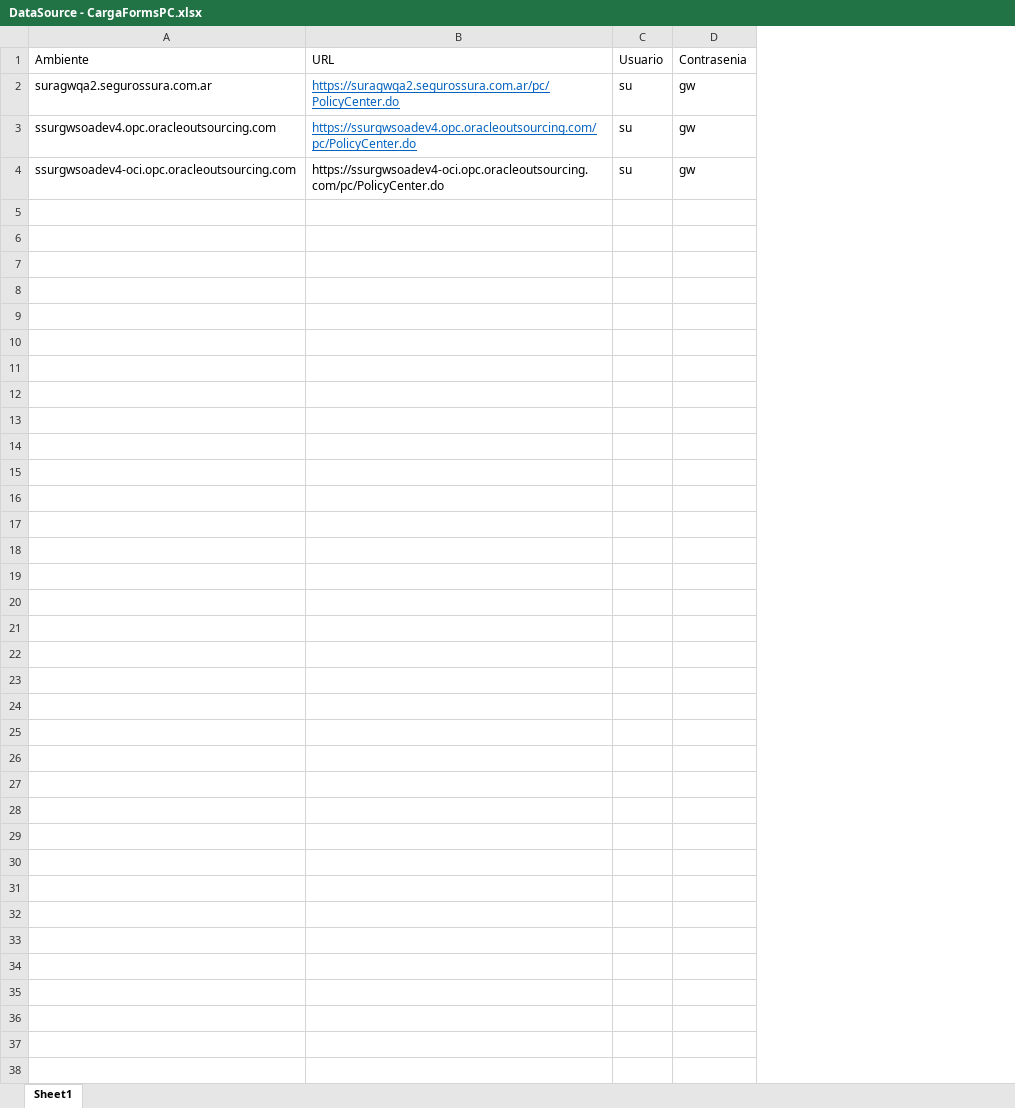
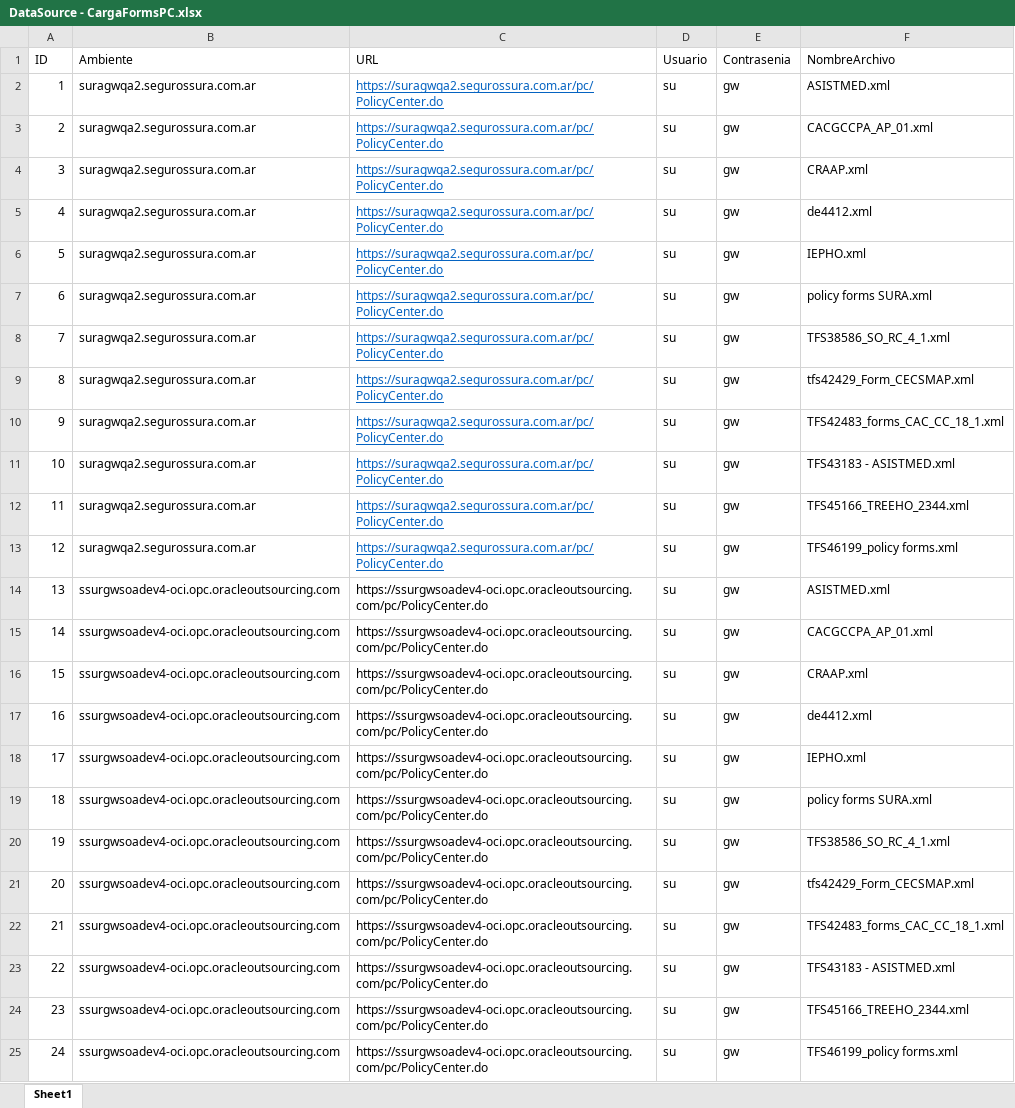
Before and after one commit to suraranorex/CargaData, an Excel workbook: CardaData/DataSource - CargaFormsPC.xlsx, sheet Sheet1, drawn as a sheet; values as stored, in another font and other column widths than the file's, no borders; addresses are those after the commit; the diff names each change by its address in the sheet, - before the commit and + after, or states it on an @@ line.

Commit message:
se modificó la carga del script de los Forms de PC.

```diff
--- a/CardaData/DataSource - CargaFormsPC.xlsx (sheet Sheet1)
+++ b/CardaData/DataSource - CargaFormsPC.xlsx (sheet Sheet1)
+column A (ID), rows 2-3: 1 | 2; row 14: 13
+column F (NombreArchivo), rows 2-3: ASISTMED.xml | CACGCCPA_AP_01.xml; row 14: ASISTMED.xml
-B3 (Ambiente): ssurgwsoadev4.opc.oracleoutsourcing.com
+B3 (Ambiente): suragwqa2.segurossura.com.ar
-C3 (URL): https://ssurgwsoadev4.opc.oracleoutsourcing.com/pc/PolicyCenter.do
+C3 (URL): https://suragwqa2.segurossura.com.ar/pc/PolicyCenter.do
+row 4: 3 | suragwqa2.segurossura.com.ar | https://suragwqa2.segurossura.com.ar/pc/PolicyCenter.do | su | gw | CRAAP.xml
+row 5: 4 | suragwqa2.segurossura.com.ar | https://suragwqa2.segurossura.com.ar/pc/PolicyCenter.do | su | gw | de4412.xml
+row 6: 5 | suragwqa2.segurossura.com.ar | https://suragwqa2.segurossura.com.ar/pc/PolicyCenter.do | su | gw | IEPHO.xml
+row 7: 6 | suragwqa2.segurossura.com.ar | https://suragwqa2.segurossura.com.ar/pc/PolicyCenter.do | su | gw | policy forms SURA.xml
+row 8: 7 | suragwqa2.segurossura.com.ar | https://suragwqa2.segurossura.com.ar/pc/PolicyCenter.do | su | gw | TFS38586_SO_RC_4_1.xml
+row 9: 8 | suragwqa2.segurossura.com.ar | https://suragwqa2.segurossura.com.ar/pc/PolicyCenter.do | su | gw | tfs42429_Form_CECSMAP.xml
+row 10: 9 | suragwqa2.segurossura.com.ar | https://suragwqa2.segurossura.com.ar/pc/PolicyCenter.do | su | gw | TFS42483_forms_CAC_CC_18_1.xml
+row 11: 10 | suragwqa2.segurossura.com.ar | https://suragwqa2.segurossura.com.ar/pc/PolicyCenter.do | su | gw | TFS43183 - ASISTMED.xml
+row 12: 11 | suragwqa2.segurossura.com.ar | https://suragwqa2.segurossura.com.ar/pc/PolicyCenter.do | su | gw | TFS45166_TREEHO_2344.xml
+row 13: 12 | suragwqa2.segurossura.com.ar | https://suragwqa2.segurossura.com.ar/pc/PolicyCenter.do | su | gw | TFS46199_policy forms.xml
+row 15: 14 | ssurgwsoadev4-oci.opc.oracleoutsourcing.com | https://ssurgwsoadev4-oci.opc.oracleoutsourcing.com/pc/PolicyCenter.do | su | gw | CACGCCPA_AP_01.xml
+row 16: 15 | ssurgwsoadev4-oci.opc.oracleoutsourcing.com | https://ssurgwsoadev4-oci.opc.oracleoutsourcing.com/pc/PolicyCenter.do | su | gw | CRAAP.xml
+row 17: 16 | ssurgwsoadev4-oci.opc.oracleoutsourcing.com | https://ssurgwsoadev4-oci.opc.oracleoutsourcing.com/pc/PolicyCenter.do | su | gw | de4412.xml
+row 18: 17 | ssurgwsoadev4-oci.opc.oracleoutsourcing.com | https://ssurgwsoadev4-oci.opc.oracleoutsourcing.com/pc/PolicyCenter.do | su | gw | IEPHO.xml
+row 19: 18 | ssurgwsoadev4-oci.opc.oracleoutsourcing.com | https://ssurgwsoadev4-oci.opc.oracleoutsourcing.com/pc/PolicyCenter.do | su | gw | policy forms SURA.xml
+row 20: 19 | ssurgwsoadev4-oci.opc.oracleoutsourcing.com | https://ssurgwsoadev4-oci.opc.oracleoutsourcing.com/pc/PolicyCenter.do | su | gw | TFS38586_SO_RC_4_1.xml
+row 21: 20 | ssurgwsoadev4-oci.opc.oracleoutsourcing.com | https://ssurgwsoadev4-oci.opc.oracleoutsourcing.com/pc/PolicyCenter.do | su | gw | tfs42429_Form_CECSMAP.xml
+row 22: 21 | ssurgwsoadev4-oci.opc.oracleoutsourcing.com | https://ssurgwsoadev4-oci.opc.oracleoutsourcing.com/pc/PolicyCenter.do | su | gw | TFS42483_forms_CAC_CC_18_1.xml
+row 23: 22 | ssurgwsoadev4-oci.opc.oracleoutsourcing.com | https://ssurgwsoadev4-oci.opc.oracleoutsourcing.com/pc/PolicyCenter.do | su | gw | TFS43183 - ASISTMED.xml
+row 24: 23 | ssurgwsoadev4-oci.opc.oracleoutsourcing.com | https://ssurgwsoadev4-oci.opc.oracleoutsourcing.com/pc/PolicyCenter.do | su | gw | TFS45166_TREEHO_2344.xml
+row 25: 24 | ssurgwsoadev4-oci.opc.oracleoutsourcing.com | https://ssurgwsoadev4-oci.opc.oracleoutsourcing.com/pc/PolicyCenter.do | su | gw | TFS46199_policy forms.xml
```
Also changed, not shown: 18 other files.
